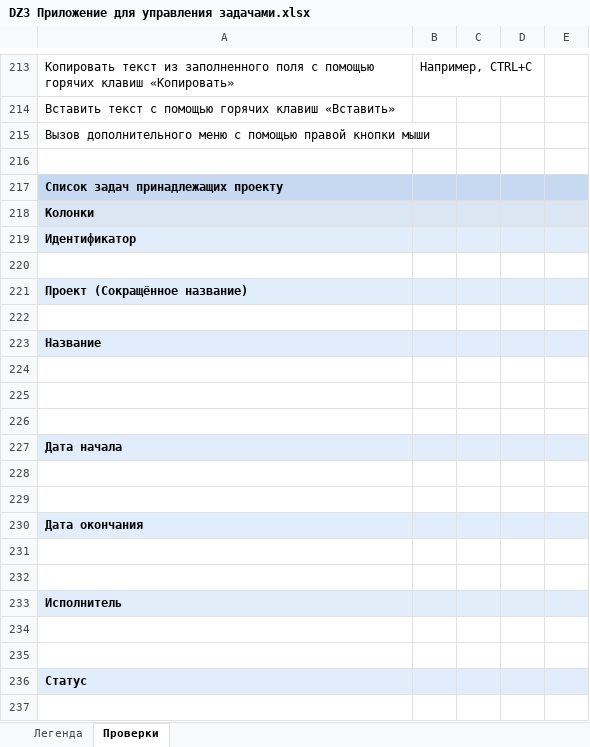
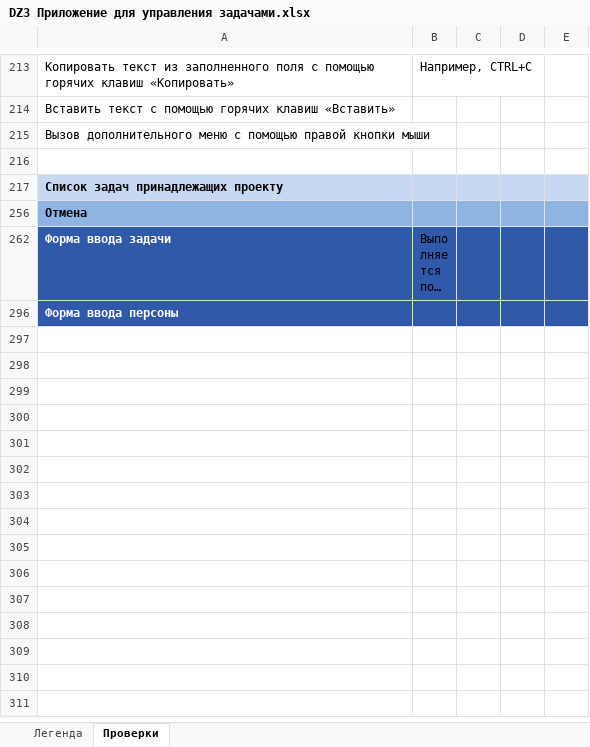
Before and after one commit to Nikomika/qa_samopodgotovka, an Excel workbook: DZ3 Приложение для управления задачами.xlsx, sheet Проверки, drawn as a sheet; only a part is shown, gaps mark what is left out; the shorter side is filled out with more unchanged rows; long unchanged cells end in …; values as stored, in another font and other column widths than the file's, no borders; the diff covers the shown part only; the diff names each change by its address in the sheet, - before the commit and + after, or states it on an @@ line.

Commit message:
Добавила исправления

```diff
--- a/DZ3 Приложение для управления задачами.xlsx (sheet Проверки)
+++ b/DZ3 Приложение для управления задачами.xlsx (sheet Проверки)
@@ row 218 hidden: Колонки @@
@@ row 219 hidden: Идентификатор @@
-row 220: (empty)
@@ row 221 hidden: Проект (Сокращённое название) @@
-row 222: (empty)
@@ row 223 hidden: Название @@
-row 224: (empty)
-row 225: (empty)
-row 226: (empty)
@@ row 227 hidden: Дата начала @@
-row 228: (empty)
-row 229: (empty)
@@ row 230 hidden: Дата окончания @@
-row 231: (empty)
-row 232: (empty)
@@ row 233 hidden: Исполнитель @@
-row 234: (empty)
-row 235: (empty)
@@ row 236 hidden: Статус @@
-row 237: (empty)
```
Also changed, not shown: 105 removed rows and 66 hidden or unhidden rows elsewhere in this sheet.
